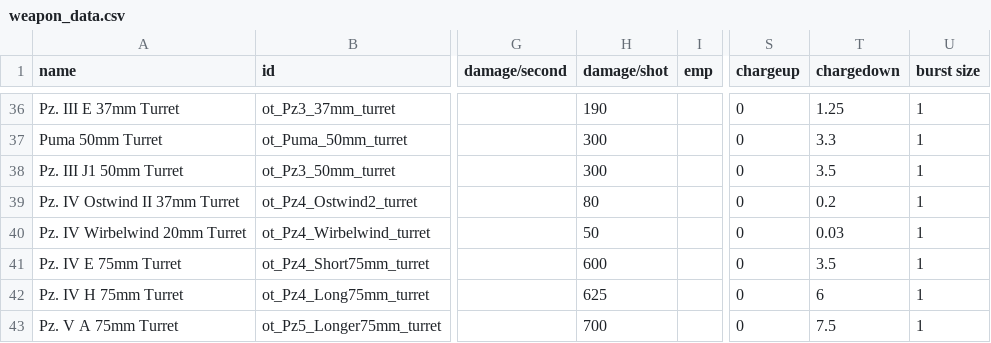
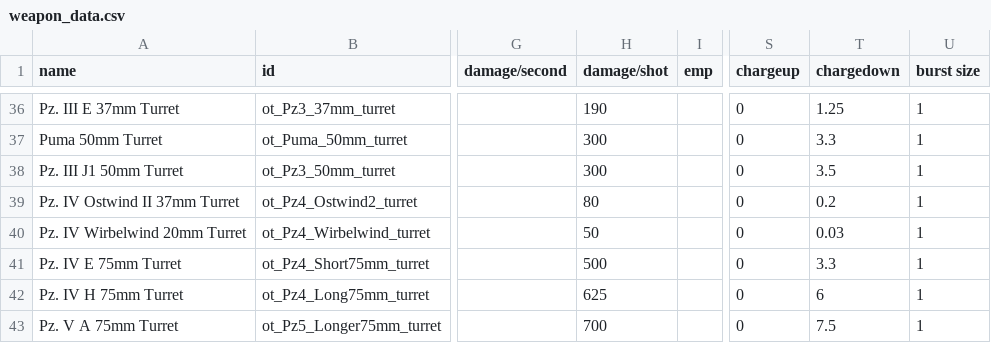
Before and after one commit to OfflcerSam/TankSector, a CSV file: data/weapons/weapon_data.csv, drawn as a sheet; only a part is shown, gaps mark what is left out; the diff names each change by its address in the sheet, - before the commit and + after, or states it on an @@ line.

Commit message:
pz4e

```diff
--- a/data/weapons/weapon_data.csv
+++ b/data/weapons/weapon_data.csv
-H41 (damage/shot): 600
+H41 (damage/shot): 500
-T41 (chargedown): 3.5
+T41 (chargedown): 3.3
```
